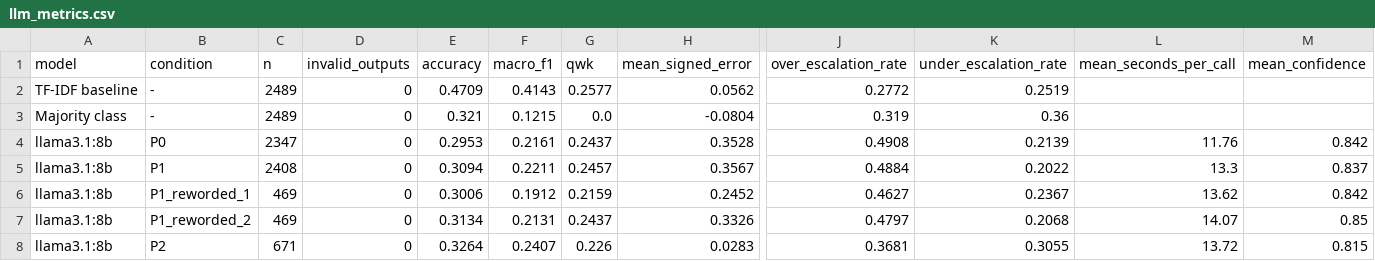
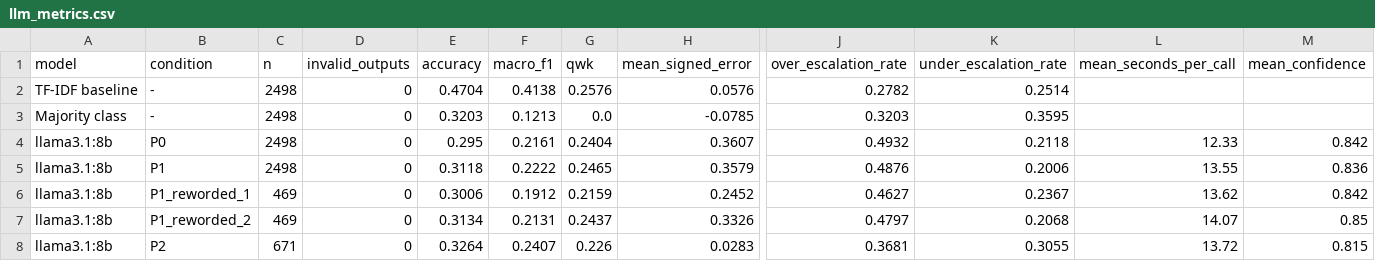
Before and after one commit to Umashree1902/llm-severity-triage, a CSV file: results/llm_metrics.csv, drawn as a sheet; only a part is shown, gaps mark what is left out; the diff names each change by its address in the sheet, - before the commit and + after, or states it on an @@ line.

Commit message:
Update results with the completed full-sample run

```diff
--- a/results/llm_metrics.csv
+++ b/results/llm_metrics.csv
-C2:C3 (n): 2489
+C2:C3 (n): 2498
-E2 (accuracy): 0.4709
+E2 (accuracy): 0.4704
-F2 (macro_f1): 0.4143
+F2 (macro_f1): 0.4138
-G2 (qwk): 0.2577
+G2 (qwk): 0.2576
-H2 (mean_signed_error): 0.0562
+H2 (mean_signed_error): 0.0576
-J2 (over_escalation_rate): 0.2772
+J2 (over_escalation_rate): 0.2782
-K2 (under_escalation_rate): 0.2519
+K2 (under_escalation_rate): 0.2514
-E3 (accuracy): 0.321
+E3 (accuracy): 0.3203
-F3 (macro_f1): 0.1215
+F3 (macro_f1): 0.1213
-H3 (mean_signed_error): -0.0804
+H3 (mean_signed_error): -0.0785
-J3 (over_escalation_rate): 0.319
+J3 (over_escalation_rate): 0.3203
-K3 (under_escalation_rate): 0.36
+K3 (under_escalation_rate): 0.3595
-C4 (n): 2347
+C4 (n): 2498
-E4 (accuracy): 0.2953
+E4 (accuracy): 0.295
-G4 (qwk): 0.2437
+G4 (qwk): 0.2404
-H4 (mean_signed_error): 0.3528
+H4 (mean_signed_error): 0.3607
-J4 (over_escalation_rate): 0.4908
+J4 (over_escalation_rate): 0.4932
-K4 (under_escalation_rate): 0.2139
+K4 (under_escalation_rate): 0.2118
-L4 (mean_seconds_per_call): 11.76
+L4 (mean_seconds_per_call): 12.33
-C5 (n): 2408
+C5 (n): 2498
-E5 (accuracy): 0.3094
+E5 (accuracy): 0.3118
-F5 (macro_f1): 0.2211
+F5 (macro_f1): 0.2222
-G5 (qwk): 0.2457
+G5 (qwk): 0.2465
-H5 (mean_signed_error): 0.3567
+H5 (mean_signed_error): 0.3579
-J5 (over_escalation_rate): 0.4884
+J5 (over_escalation_rate): 0.4876
-K5 (under_escalation_rate): 0.2022
+K5 (under_escalation_rate): 0.2006
-L5 (mean_seconds_per_call): 13.3
+L5 (mean_seconds_per_call): 13.55
-M5 (mean_confidence): 0.837
+M5 (mean_confidence): 0.836
```
Also changed, not shown: 8 other files.
